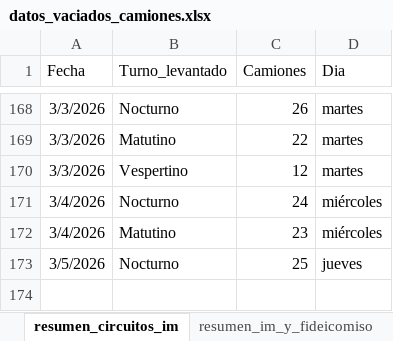
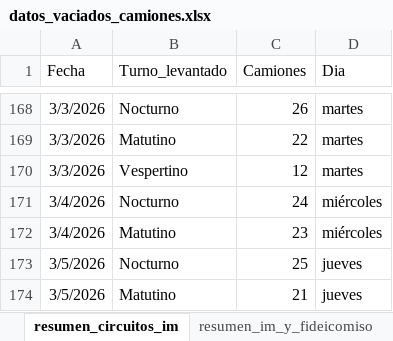
Before and after one commit to liottinicolas/APP_nuevoinforme, an Excel workbook: scripts/visitados/datos_vaciados_camiones.xlsx, sheet resumen_circuitos_im, drawn as a sheet; only a part is shown, gaps mark what is left out; values as stored, in another font and other column widths than the file's, no borders; the diff names each change by its address in the sheet, - before the commit and + after, or states it on an @@ line.

```diff
--- a/scripts/visitados/datos_vaciados_camiones.xlsx (sheet resumen_circuitos_im)
+++ b/scripts/visitados/datos_vaciados_camiones.xlsx (sheet resumen_circuitos_im)
+row 174: 3/5/2026 | Matutino | 21 | jueves
```
Also changed, not shown: sheet vaciados_imyfideicomiso, sheet vaciados_im, sheet resumen_im_y_fideicomiso, 29 other files.
